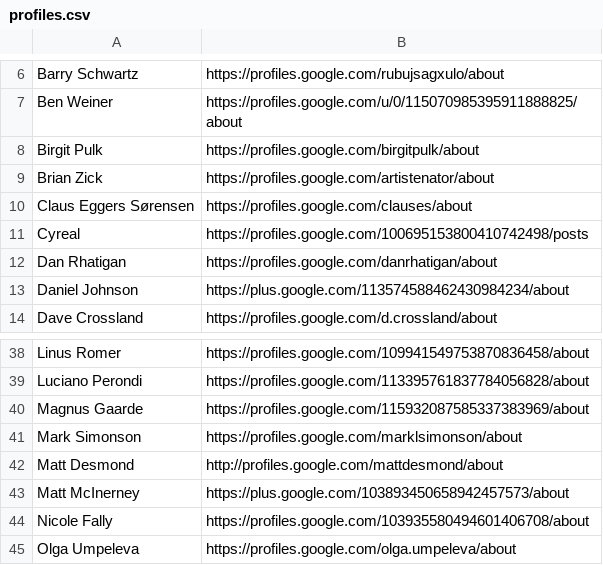
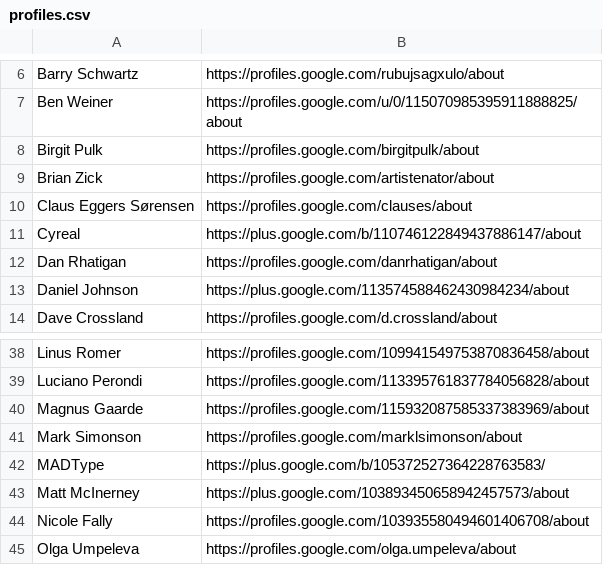
Before and after one commit to StudioCreate/googlefontdirectory-hg, a CSV file: designers/profiles.csv, drawn as a sheet; only a part is shown, gaps mark what is left out.

Commit message:
Updating Google+ pages and designer: key for abel aldrich and cagliostro

```diff
--- a/designers/profiles.csv
+++ b/designers/profiles.csv
@@ -10,3 +10,3 @@ Brian Zick,https://profiles.google.com/artistenator/about
 Claus Eggers Sørensen,https://profiles.google.com/clauses/about
-Cyreal,https://profiles.google.com/100695153800410742498/posts
+Cyreal,https://plus.google.com/b/110746122849437886147/about
 Dan Rhatigan,https://profiles.google.com/danrhatigan/about
@@ -41,3 +41,3 @@ Magnus Gaarde,https://profiles.google.com/115932087585337383969/about
 Mark Simonson,https://profiles.google.com/marklsimonson/about
-Matt Desmond,http://profiles.google.com/mattdesmond/about
+MADType,https://plus.google.com/b/105372527364228763583/
 Matt McInerney,https://plus.google.com/103893450658942457573/about
```
Also changed, not shown: 3 other files.
